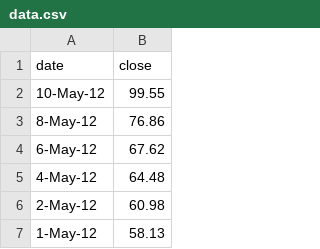
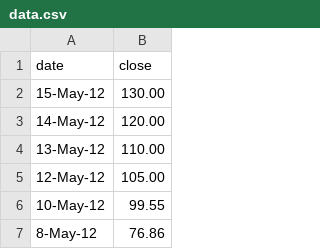
Before and after one commit to p-v-o-s/p-v-o-s.github.io, a CSV file: testing/data.csv, drawn as a sheet; only a part is shown; the shorter side is filled out with more unchanged rows.

```diff
--- a/testing/data.csv
+++ b/testing/data.csv
@@ -1,2 +1,6 @@
 date,close
+15-May-12,130.00
+14-May-12,120.00
+13-May-12,110.00
+12-May-12,105.00
 10-May-12,99.55
```
Also changed, not shown: 1 other file.
